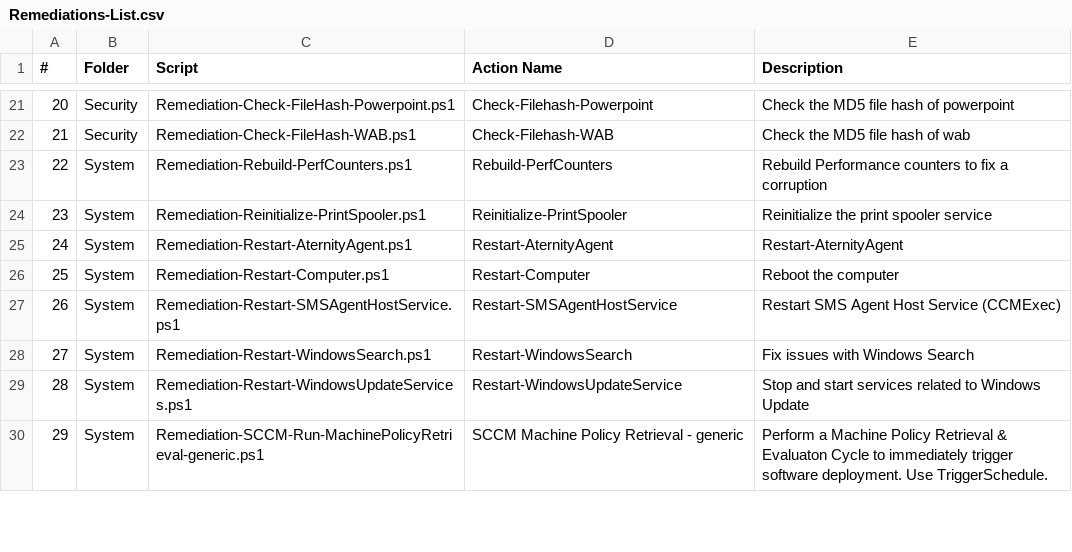
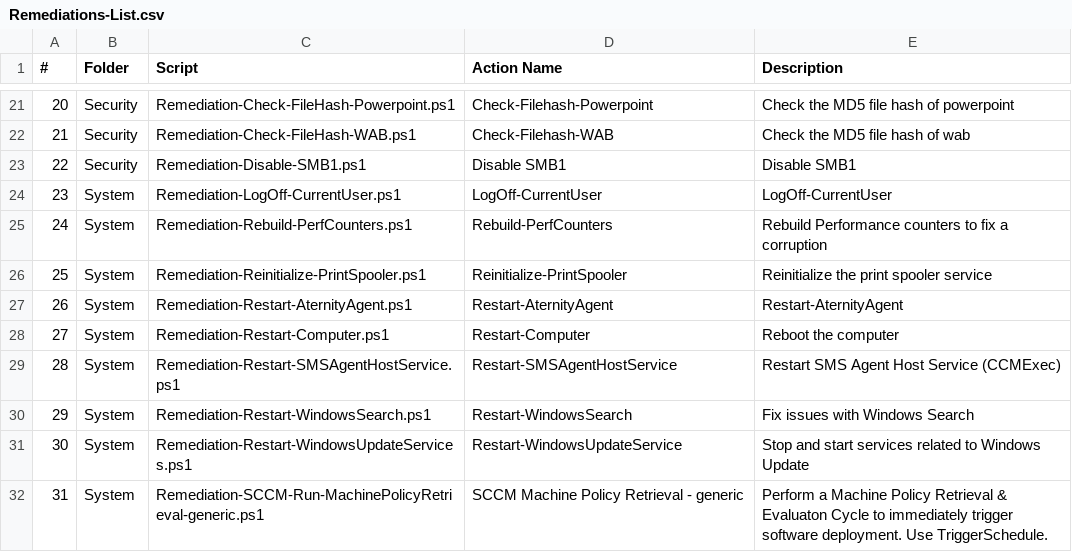
Before and after one commit to riverbed/Riverbed-Community-Toolkit, a CSV file: Aternity/Remediation/Remediations-List.csv, drawn as a sheet; only a part is shown, gaps mark what is left out; addresses are those after the commit; the diff names each change by its address in the sheet, - before the commit and + after, or states it on an @@ line.

Commit message:
Updated Aternity Remediations List

```diff
--- a/Aternity/Remediation/Remediations-List.csv
+++ b/Aternity/Remediation/Remediations-List.csv
+row 23: 22 | Security | Remediation-Disable-SMB1.ps1 | Disable SMB1 | Disable SMB1
+row 24: 23 | System | Remediation-LogOff-CurrentUser.ps1 | LogOff-CurrentUser | LogOff-CurrentUser
@@ column A (#) renumbered from row 25 down @@
```
Also changed, not shown: 1 other file.
